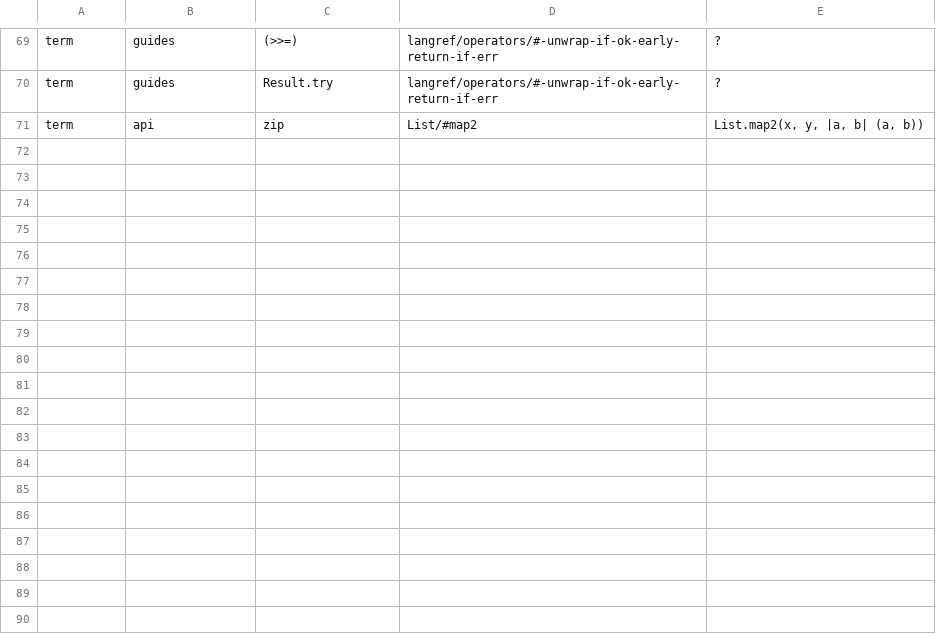
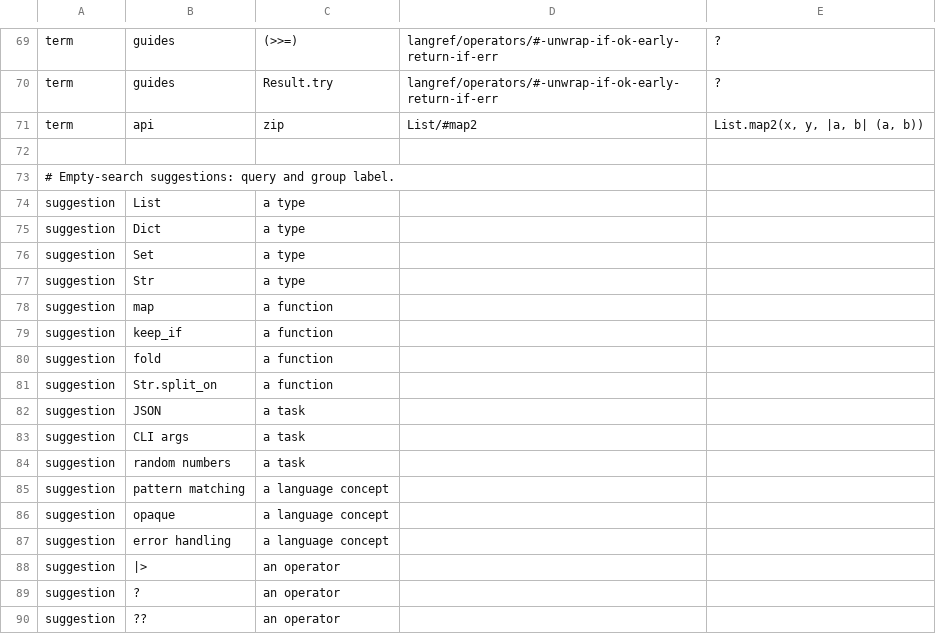
Before and after one commit to roc-lang/roc, a TSV file: docs/search.tsv, drawn as a sheet; only a part is shown, gaps mark what is left out; the diff names each change by its address in the sheet, - before the commit and + after, or states it on an @@ line.

Commit message:
Add configurable grouped search suggestions

```diff
--- a/docs/search.tsv
+++ b/docs/search.tsv
+row 72: (empty)
+row 73: # Empty-search suggestions: query and group label.
+row 74: suggestion | List | a type
+row 75: suggestion | Dict | a type
+row 76: suggestion | Set | a type
+row 77: suggestion | Str | a type
+row 78: suggestion | map | a function
+row 79: suggestion | keep_if | a function
+row 80: suggestion | fold | a function
+row 81: suggestion | Str.split_on | a function
+row 82: suggestion | JSON | a task
+row 83: suggestion | CLI args | a task
+row 84: suggestion | random numbers | a task
+row 85: suggestion | pattern matching | a language concept
+row 86: suggestion | opaque | a language concept
+row 87: suggestion | error handling | a language concept
+row 88: suggestion | |> | an operator
+row 89: suggestion | ? | an operator
+row 90: suggestion | ?? | an operator
```
Also changed, not shown: 4 other files.
